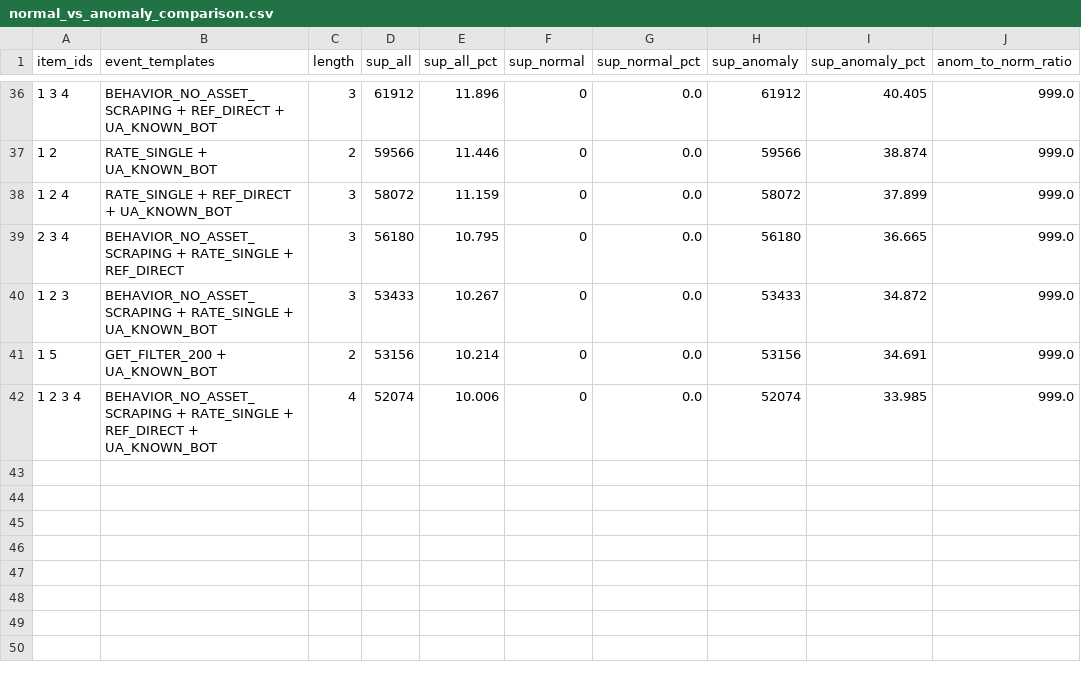
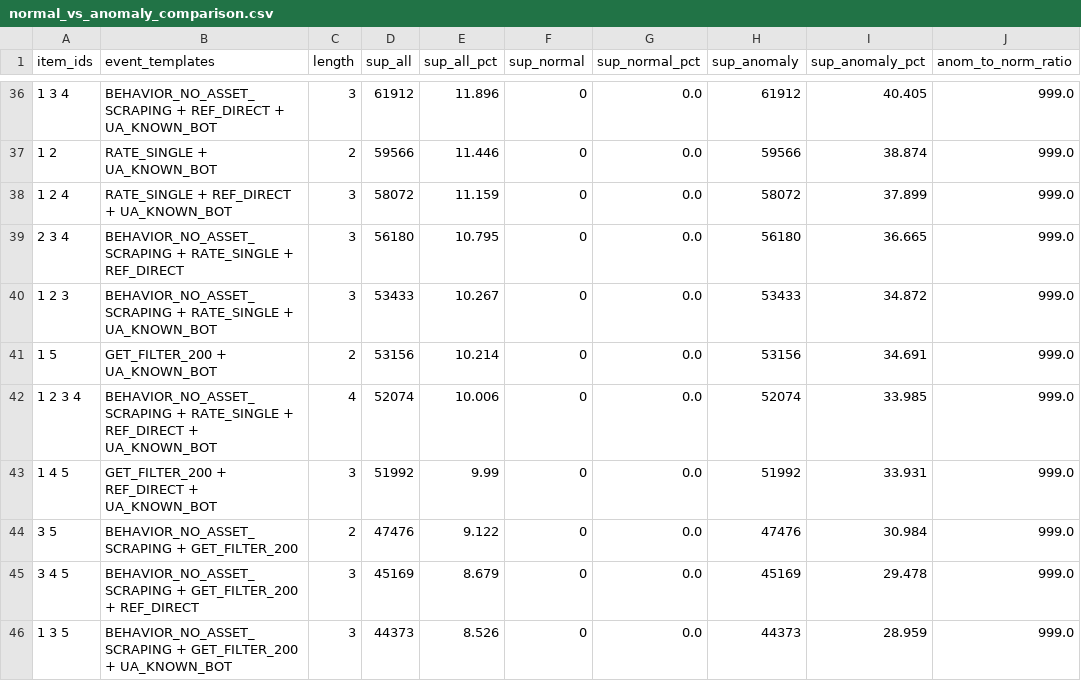
Before and after one commit to khoagiap1312/Group_12_Charm, a CSV file: results/application/web_server_access_logs/normal_vs_anomaly_comparison.csv, drawn as a sheet; only a part is shown, gaps mark what is left out; the diff names each change by its address in the sheet, - before the commit and + after, or states it on an @@ line.

```diff
--- a/results/application/web_server_access_logs/normal_vs_anomaly_comparison.csv
+++ b/results/application/web_server_access_logs/normal_vs_anomaly_comparison.csv
+row 43: 1 4 5 | GET_FILTER_200 + REF_DIRECT + UA_KNOWN_BOT | 3 | 51992 | 9.99 | 0 | 0.0 | 51992 | 33.931 | 999.0
+row 44: 3 5 | BEHAVIOR_NO_ASSET_SCRAPING + GET_FILTER_200 | 2 | 47476 | 9.122 | 0 | 0.0 | 47476 | 30.984 | 999.0
+row 45: 3 4 5 | BEHAVIOR_NO_ASSET_SCRAPING + GET_FILTER_200 + REF_DIRECT | 3 | 45169 | 8.679 | 0 | 0.0 | 45169 | 29.478 | 999.0
+row 46: 1 3 5 | BEHAVIOR_NO_ASSET_SCRAPING + GET_FILTER_200 + UA_KNOWN_BOT | 3 | 44373 | 8.526 | 0 | 0.0 | 44373 | 28.959 | 999.0
```
Also changed, not shown: results/application/web_server_access_logs/minsup_summary.csv, 14 other files.
